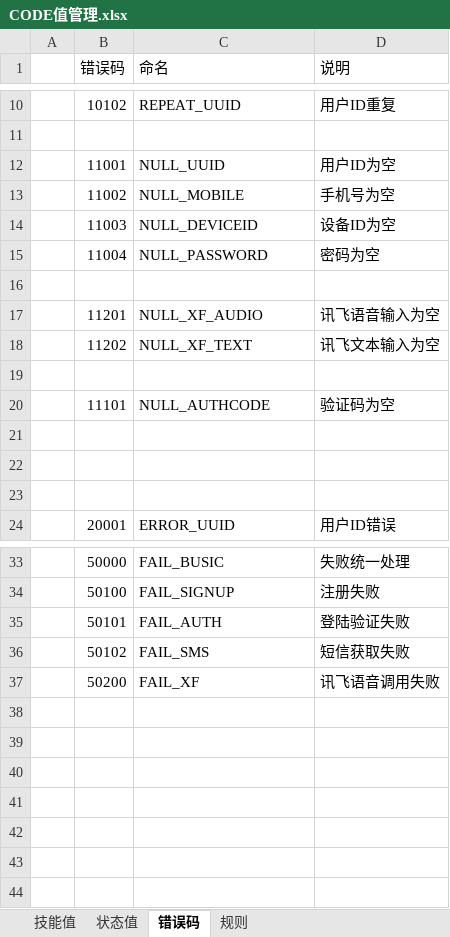
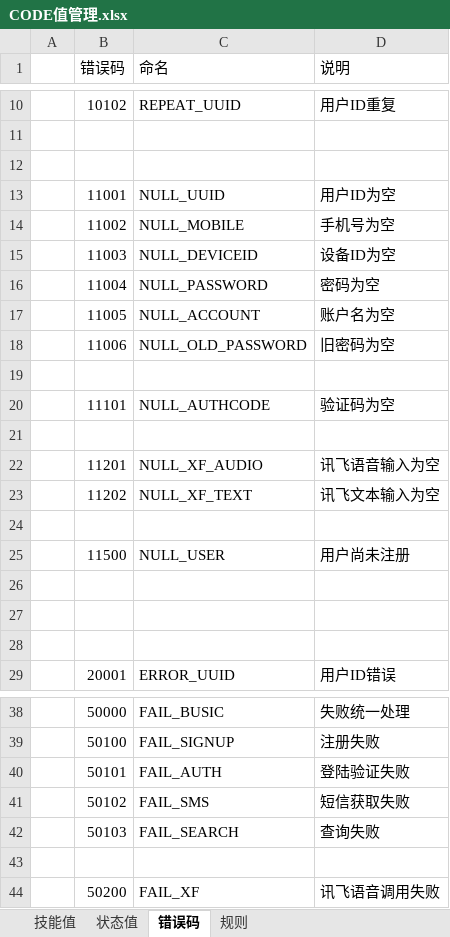
Before and after one commit to XJ-GTD/GTD2, an Excel workbook: A-开发相关文档素材/5.其他文档/公共配置数据/CODE值管理.xlsx, sheet 错误码, drawn as a sheet; only a part is shown, gaps mark what is left out; values as stored, in another font and other column widths than the file's, no borders; the diff names each change by its address in the sheet, - before the commit and + after, or states it on an @@ line.

```diff
--- a/A-开发相关文档素材/5.其他文档/公共配置数据/CODE值管理.xlsx (sheet 错误码)
+++ b/A-开发相关文档素材/5.其他文档/公共配置数据/CODE值管理.xlsx (sheet 错误码)
+row 12: (empty)
+row 17:  | 11005 | NULL_ACCOUNT | 账户名为空
+row 18:  | 11006 | NULL_OLD_PASSWORD | 旧密码为空
+row 19: (empty)
+row 25:  | 11500 | NULL_USER | 用户尚未注册
+row 42:  | 50103 | FAIL_SEARCH | 查询失败
+row 43: (empty)
```
Also changed, not shown: sheet 状态值, A-开发相关文档素材/1.一期接口文档/后端接口文档.xlsx, 11 other files.
